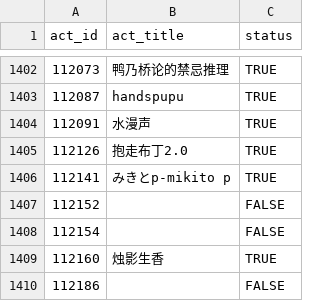
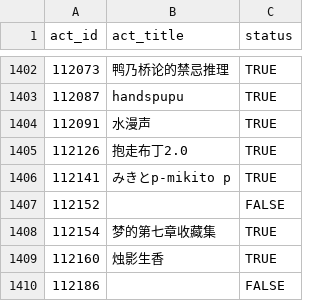
Before and after one commit to CaleyGoldue/bilibili-collections-archive, a CSV file: collect-act_id-100000+.csv, drawn as a sheet; only a part is shown, gaps mark what is left out.

Commit message:
Add files via upload

```diff
--- a/collect-act_id-100000+.csv
+++ b/collect-act_id-100000+.csv
@@ -1407,3 +1407,3 @@
 112152,,FALSE
-112154,,FALSE
+112154,梦的第七章收藏集,TRUE
 112160,烛影生香,TRUE
```
